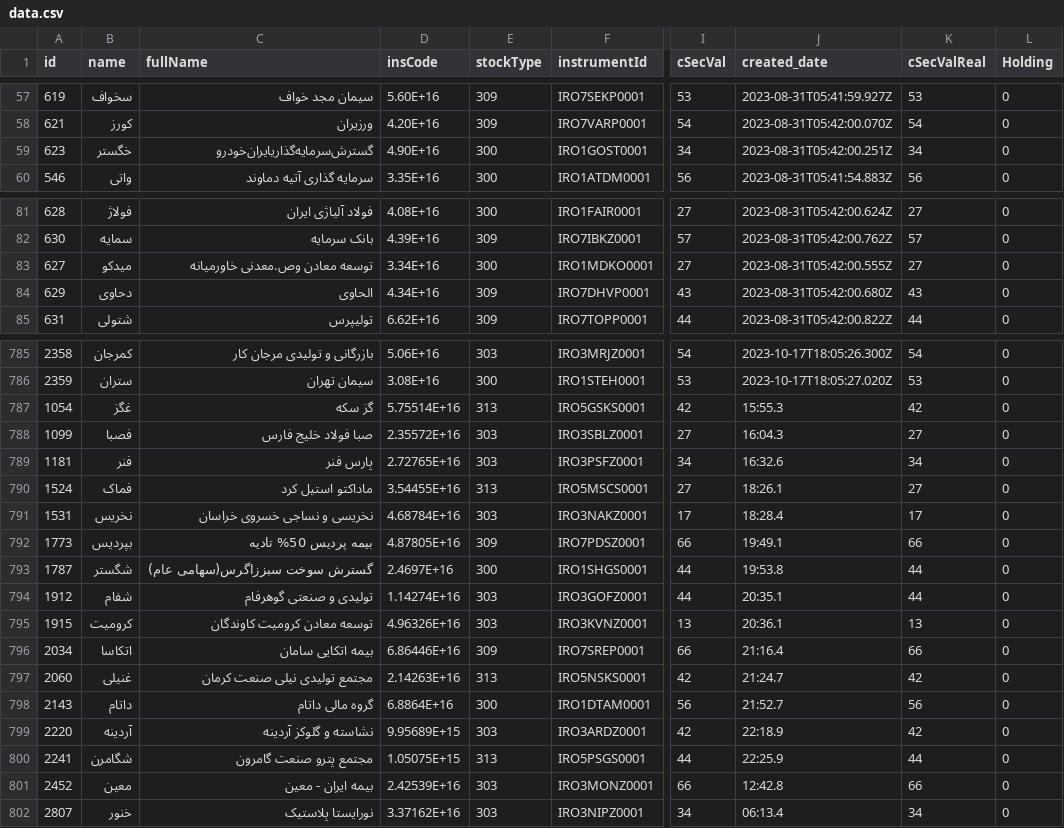
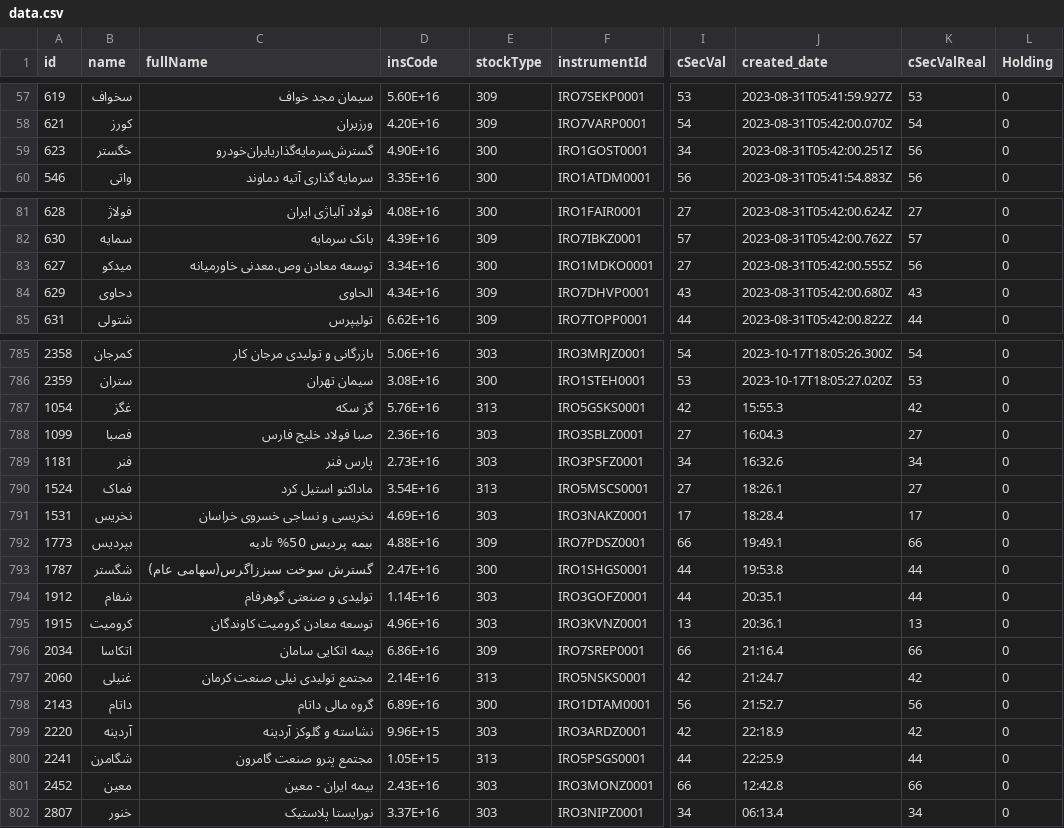
Before and after one commit to Cuttlas90/streamlit-dashboard, a CSV file: data.csv, drawn as a sheet; only a part is shown, gaps mark what is left out; the diff covers the shown part only; the diff names each change by its address in the sheet, - before the commit and + after, or states it on an @@ line.

```diff
--- a/data.csv
+++ b/data.csv
-K59 (cSecValReal): 34
+K59 (cSecValReal): 56
-K83 (cSecValReal): 27
+K83 (cSecValReal): 56
-D787 (insCode): 5.75514E+16
+D787 (insCode): 5.76E+16
-D788 (insCode): 2.35572E+16
+D788 (insCode): 2.36E+16
-D789 (insCode): 2.72765E+16
+D789 (insCode): 2.73E+16
-D790 (insCode): 3.54455E+16
+D790 (insCode): 3.54E+16
-D791 (insCode): 4.68784E+16
+D791 (insCode): 4.69E+16
-D792 (insCode): 4.87805E+16
+D792 (insCode): 4.88E+16
-D793 (insCode): 2.4697E+16
+D793 (insCode): 2.47E+16
-D794 (insCode): 1.14274E+16
+D794 (insCode): 1.14E+16
-D795 (insCode): 4.96326E+16
+D795 (insCode): 4.96E+16
-D796 (insCode): 6.86446E+16
+D796 (insCode): 6.86E+16
-D797 (insCode): 2.14263E+16
+D797 (insCode): 2.14E+16
-D798 (insCode): 6.8864E+16
+D798 (insCode): 6.89E+16
-D799 (insCode): 9.95689E+15
+D799 (insCode): 9.96E+15
-D800 (insCode): 1.05075E+15
+D800 (insCode): 1.05E+15
-D801 (insCode): 2.42539E+16
+D801 (insCode): 2.43E+16
-D802 (insCode): 3.37162E+16
+D802 (insCode): 3.37E+16
```
Also changed, not shown: 7 edited cells elsewhere in this file, 5 other files.
